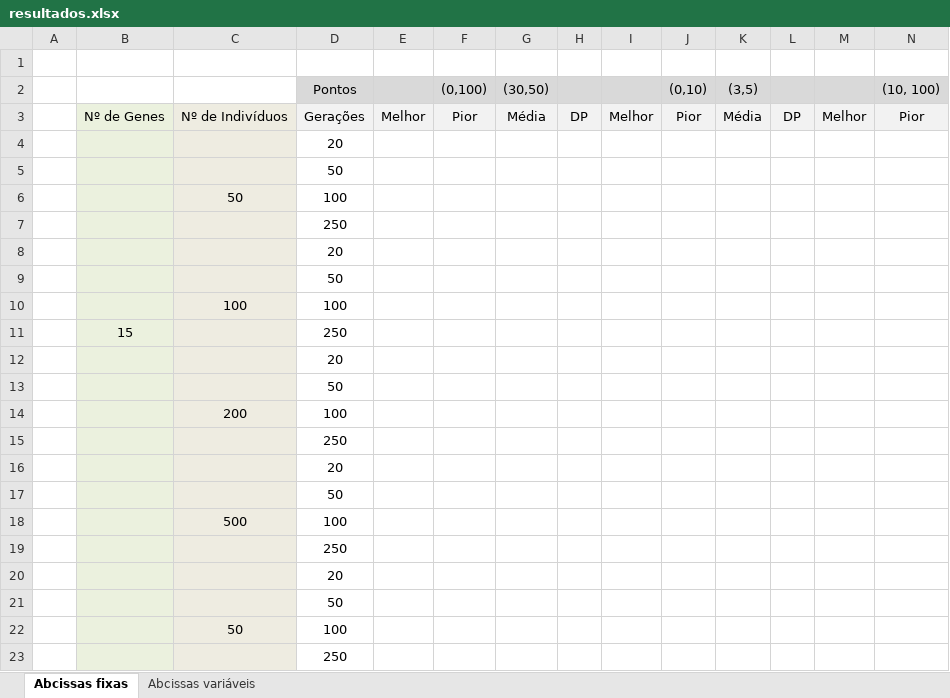
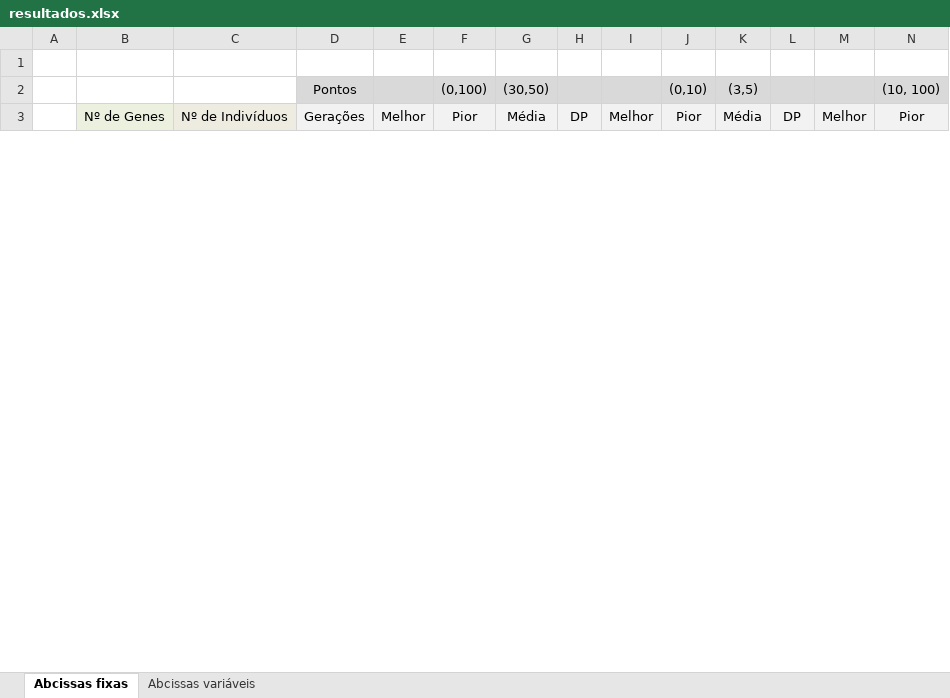
Before and after one commit to rchicoria/brachistochrone-curve, an Excel workbook: resultados.xlsx, sheet Abcissas fixas, drawn as a sheet; only a part is shown; values as stored, in another font and other column widths than the file's, no borders; removed rows and columns are numbered as before the commit, all else as after; rows hold the shown columns only; the diff covers the shown part only; the diff names each change by its address in the sheet, - before the commit and + after, or states it on an @@ line.

```diff
--- a/resultados.xlsx (sheet Abcissas fixas)
+++ b/resultados.xlsx (sheet Abcissas fixas)
-row 4:  |  |  | 20
-row 5:  |  |  | 50
-row 6:  |  | 50 | 100
-row 7:  |  |  | 250
-row 8:  |  |  | 20
-row 9:  |  |  | 50
-row 10:  |  | 100 | 100
-row 11:  | 15 |  | 250
-row 12:  |  |  | 20
-row 13:  |  |  | 50
-row 14:  |  | 200 | 100
-row 15:  |  |  | 250
-row 16:  |  |  | 20
-row 17:  |  |  | 50
-row 18:  |  | 500 | 100
-row 19:  |  |  | 250
-row 20:  |  |  | 20
-row 21:  |  |  | 50
-row 22:  |  | 50 | 100
-row 23:  |  |  | 250
```
Also changed, not shown: 32 added rows and 12 removed rows elsewhere in this sheet, sheet Abcissas variáveis, 18 other files.
